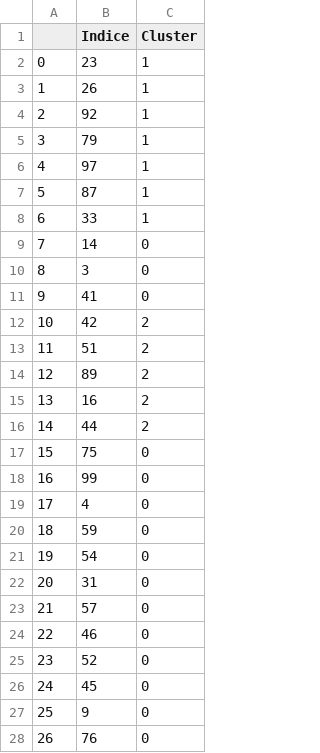
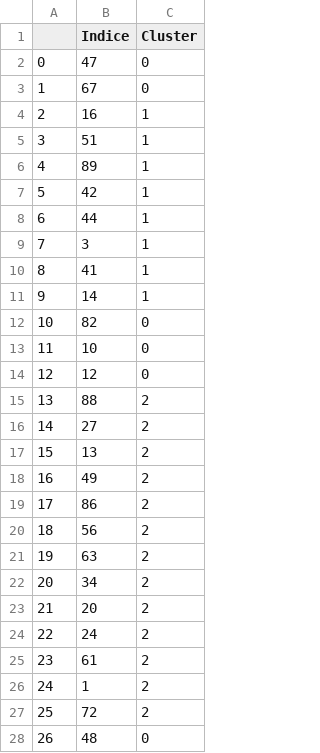
Before and after one commit to anegda/Verbal-Autopsy-Clustering, a CSV file: Prueba.csv, drawn as a sheet; only a part is shown; the diff covers the shown part only.

```diff
--- a/Prueba.csv
+++ b/Prueba.csv
@@ -1,28 +1,28 @@
 ,Indice,Cluster
-0,23,1
-1,26,1
-2,92,1
-3,79,1
-4,97,1
-5,87,1
-6,33,1
-7,14,0
-8,3,0
-9,41,0
-10,42,2
-11,51,2
-12,89,2
-13,16,2
-14,44,2
-15,75,0
-16,99,0
-17,4,0
-18,59,0
-19,54,0
-20,31,0
-21,57,0
-22,46,0
-23,52,0
-24,45,0
-25,9,0
-26,76,0
+0,47,0
+1,67,0
+2,16,1
+3,51,1
+4,89,1
+5,42,1
+6,44,1
+7,3,1
+8,41,1
+9,14,1
+10,82,0
+11,10,0
+12,12,0
+13,88,2
+14,27,2
+15,13,2
+16,49,2
+17,86,2
+18,56,2
+19,63,2
+20,34,2
+21,20,2
+22,24,2
+23,61,2
+24,1,2
+25,72,2
+26,48,0
```
Also changed, not shown: 117 edited cells elsewhere in this file, 3 other files.
